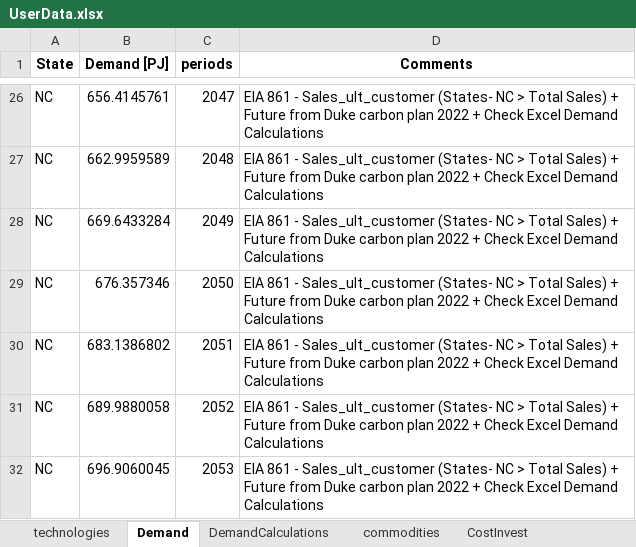
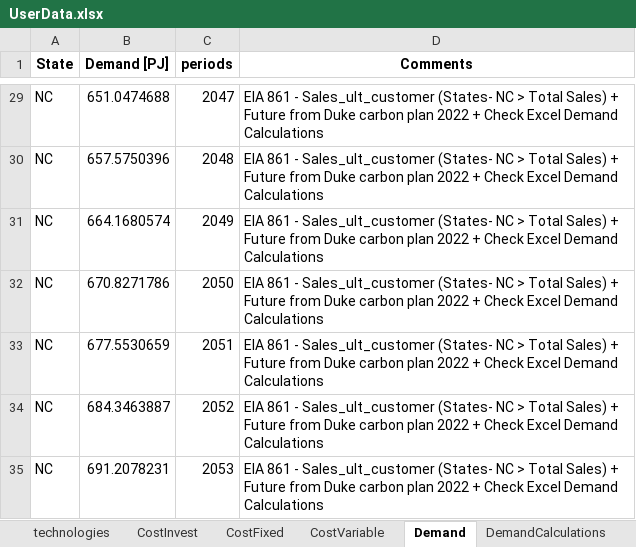
Before and after one commit to vaduraes/TemoaHurricane_V2, an Excel workbook: CreateBaseDeck/ExcelUserData/UserData.xlsx, sheet Demand, drawn as a sheet; only a part is shown, gaps mark what is left out; values as stored, in another font and other column widths than the file's, no borders; addresses are those after the commit; the diff covers the shown part only; the diff names each change by its address in the sheet, - before the commit and + after, or states it on an @@ line.

```diff
--- a/CreateBaseDeck/ExcelUserData/UserData.xlsx (sheet Demand)
+++ b/CreateBaseDeck/ExcelUserData/UserData.xlsx (sheet Demand)
+sheet tab: CostFixed
+sheet tab: CostVariable
@@ sheet tab order changed: technologies | CostInvest | CostFixed | CostVariable | Demand | DemandCalculations @@
-B29 (Demand [PJ]): 656.4145761
+B29 (Demand [PJ]): 651.0474688
-B30 (Demand [PJ]): 662.9959589
+B30 (Demand [PJ]): 657.5750396
-B31 (Demand [PJ]): 669.6433284
+B31 (Demand [PJ]): 664.1680574
-B32 (Demand [PJ]): 676.357346
+B32 (Demand [PJ]): 670.8271786
-B33 (Demand [PJ]): 683.1386802
+B33 (Demand [PJ]): 677.5530659
-B34 (Demand [PJ]): 689.9880058
+B34 (Demand [PJ]): 684.3463887
-B35 (Demand [PJ]): 696.9060045
+B35 (Demand [PJ]): 691.2078231
```
Also changed, not shown: 3 added rows and 24 edited cells elsewhere in this sheet, sheet CostInvest, sheet technologies, sheet DemandCalculations, sheet commodities, other sheet tabs, formulas that keep their value, CreateBaseDeck/ExcelUserData/Temporary_ToHelpBuildDecks/TMP_ExistingCapacity_UniqueTechName.xlsx, 11 other files.
